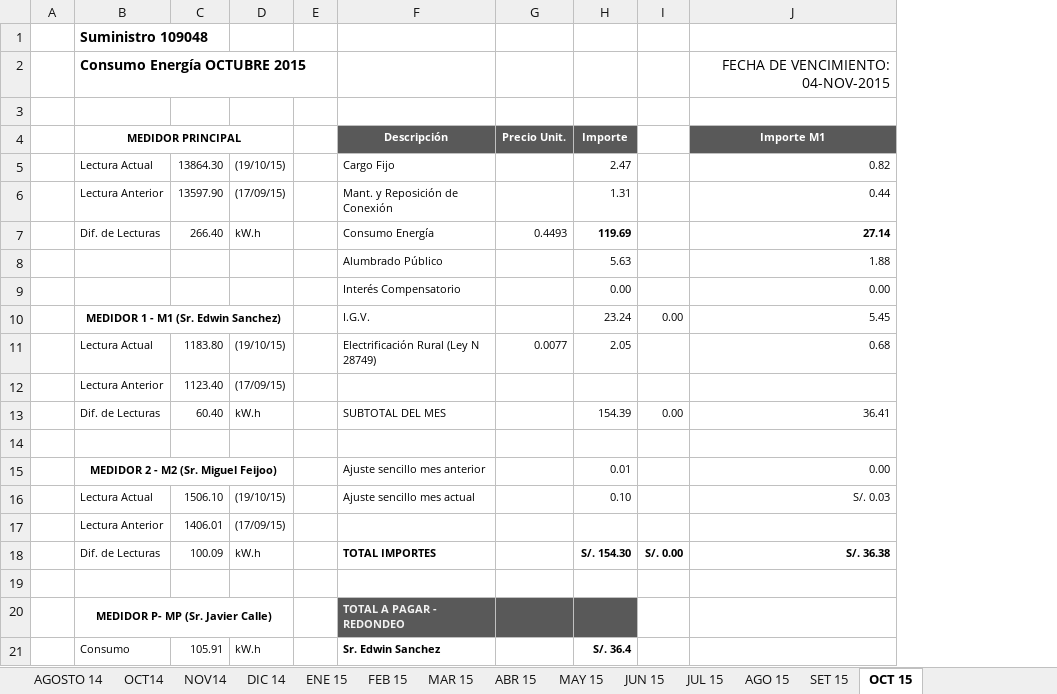
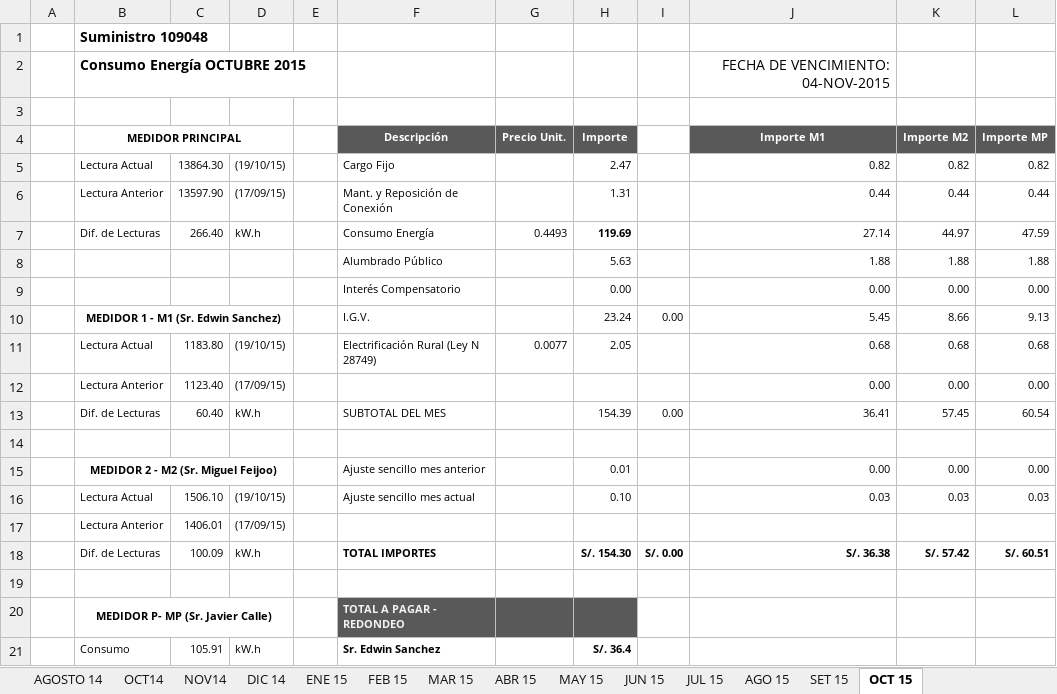
Before and after one commit to aludena18/pagos, an Excel workbook: Luz/SUM 109048/Recibos_luz_109048.xlsx, sheet OCT 15, drawn as a sheet; only a part is shown; values as stored, in another font and other column widths than the file's, no borders; the diff names each change by its address in the sheet, - before the commit and + after, or states it on an @@ line.

```diff
--- a/Luz/SUM 109048/Recibos_luz_109048.xlsx (sheet OCT 15)
+++ b/Luz/SUM 109048/Recibos_luz_109048.xlsx (sheet OCT 15)
+column K, rows 4-18: Importe M2 | 0.82 | 0.44 | 44.97 | 1.88 | 0.00 | 8.66 | 0.68 | 0.00 | 57.45 |  | 0.00 | 0.03 |  | S/. 57.42
+column L, rows 4-18: Importe MP | 0.82 | 0.44 | 47.59 | 1.88 | 0.00 | 9.13 | 0.68 | 0.00 | 60.54 |  | 0.00 | 0.03 |  | S/. 60.51
-J7 bold: on
+J7 bold: off
-J12: (empty)
+J12: 0.00
-J16: S/. 0.03
+J16: 0.03
```
Also changed, not shown: formulas that keep their value, Luz/SUM 1395500/Recibos_luz_1395500.xlsx, 1 other file.
